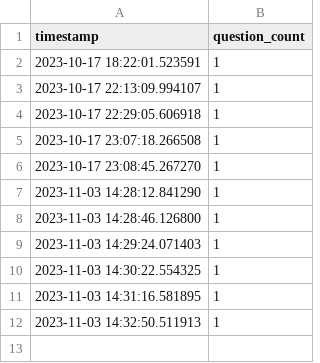
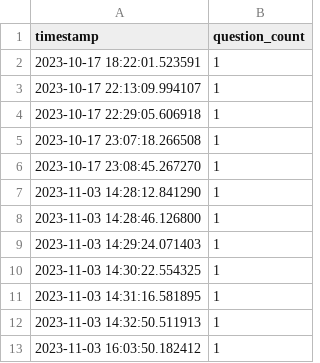
Before and after one commit to two-trick-pony-NL/DocBot-Fusion, a CSV file: analytics/questions.csv, drawn as a sheet.

```diff
--- a/analytics/questions.csv
+++ b/analytics/questions.csv
@@ -12 +12,2 @@ timestamp,question_count
 2023-11-03 14:32:50.511913,1
+2023-11-03 16:03:50.182412,1
```
Also changed, not shown: analytics/files.csv, analytics/pageviews.csv, 1 other file.
